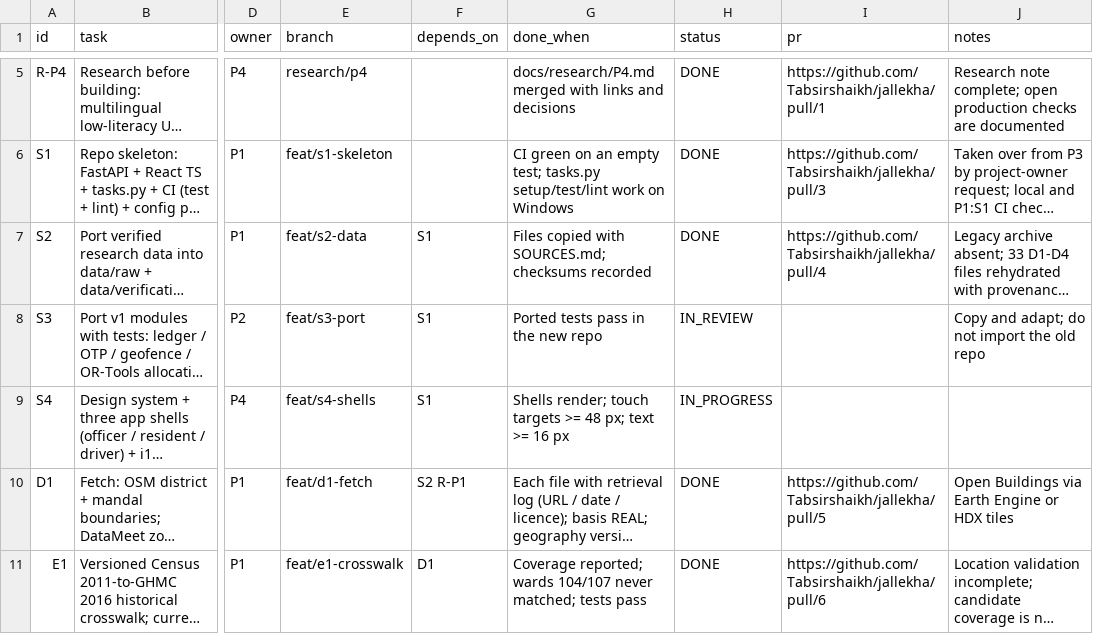
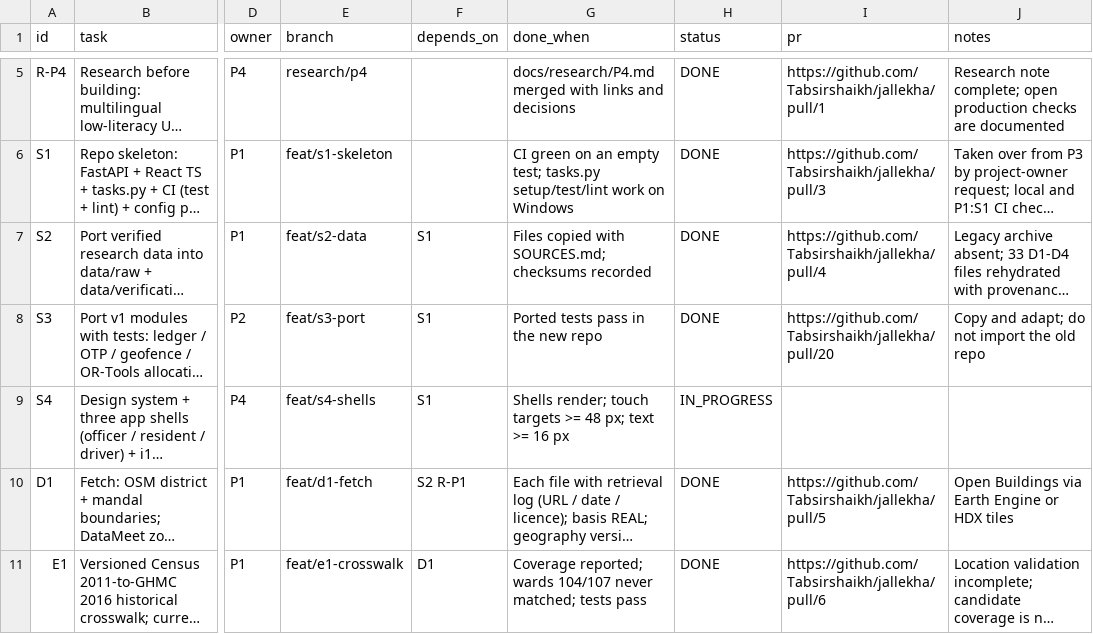
Before and after one commit to Tabsirshaikh/jallekha, a CSV file: docs/features.csv, drawn as a sheet; only a part is shown, gaps mark what is left out; long unchanged cells end in …; the diff names each change by its address in the sheet, - before the commit and + after, or states it on an @@ line.

```diff
--- a/docs/features.csv
+++ b/docs/features.csv
-H8 (status): IN_REVIEW
+H8 (status): DONE
-I8 (pr): (empty)
+I8 (pr): https://github.com/Tabsirshaikh/jallekha/pull/20
```
Also changed, not shown: 1 other file.
